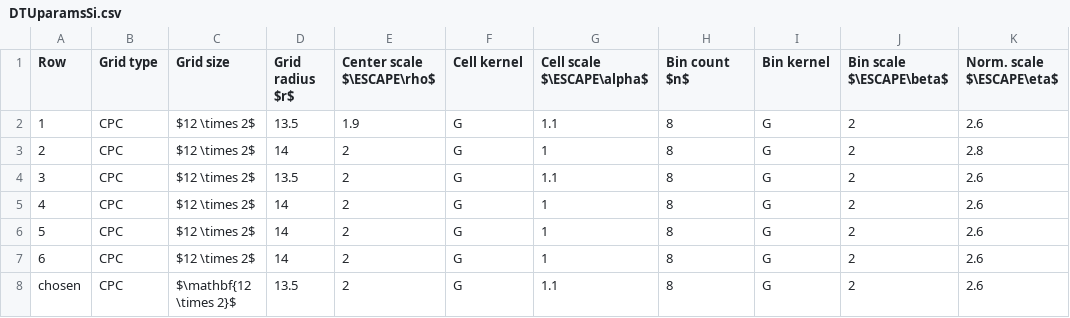
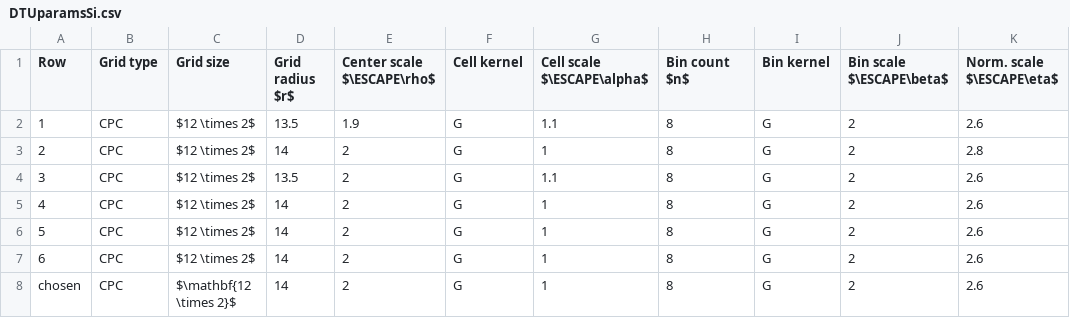
Before and after one commit to ShaggO/masterThesis, a CSV file: src/results/DTUparamsSi.csv, drawn as a sheet.

```diff
--- a/src/results/DTUparamsSi.csv
+++ b/src/results/DTUparamsSi.csv
@@ -7,2 +7,2 @@ Row,Grid type,Grid size,Grid radius $r$,Center scale $\ESCAPE\rho$,Cell kernel,C
 6,CPC,$12 \times 2$,14,2,G,1,8,G,2,2.6
-chosen,CPC,$\mathbf{12 \times 2}$,13.5,2,G,1.1,8,G,2,2.6
+chosen,CPC,$\mathbf{12 \times 2}$,14,2,G,1,8,G,2,2.6
```
Also changed, not shown: src/results/DTUparamsGo.csv, 1 other file.
